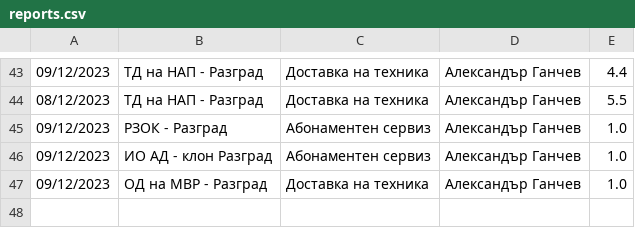
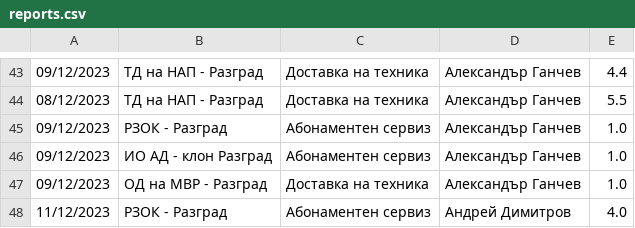
Before and after one commit to alex-ganchev/ERP-system, a CSV file: data/reports.csv, drawn as a sheet; only a part is shown, gaps mark what is left out.

```diff
--- a/data/reports.csv
+++ b/data/reports.csv
@@ -47 +47,2 @@
 09/12/2023;ОД на МВР - Разград;Доставка на техника;Александър Ганчев;1.0
+11/12/2023;РЗОК - Разград;Абонаментен сервиз;Андрей Димитров;4.0
```
Also changed, not shown: 7 other files.
